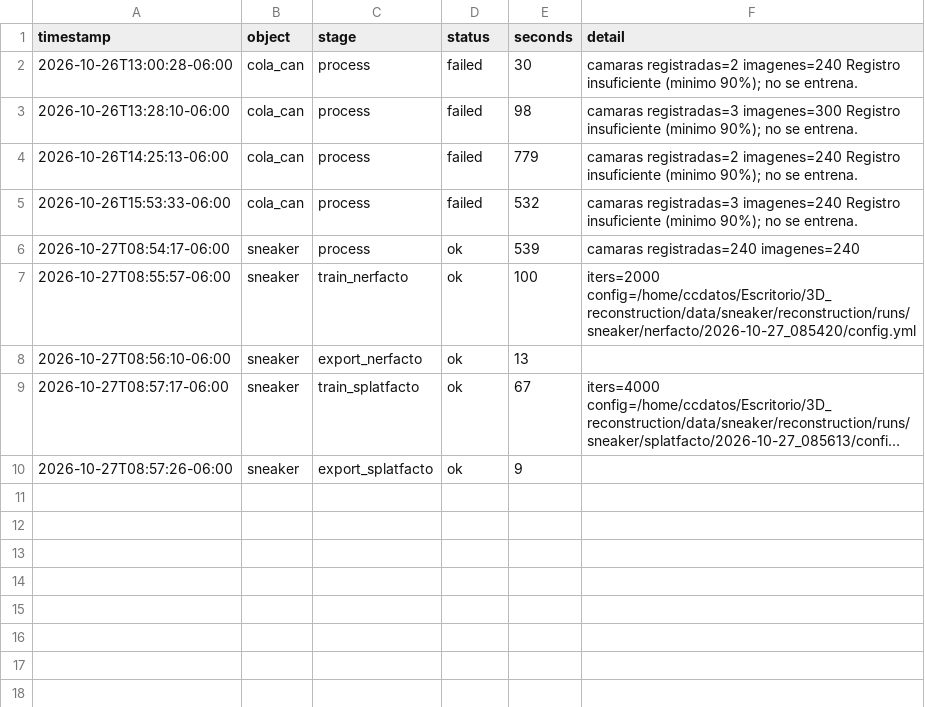
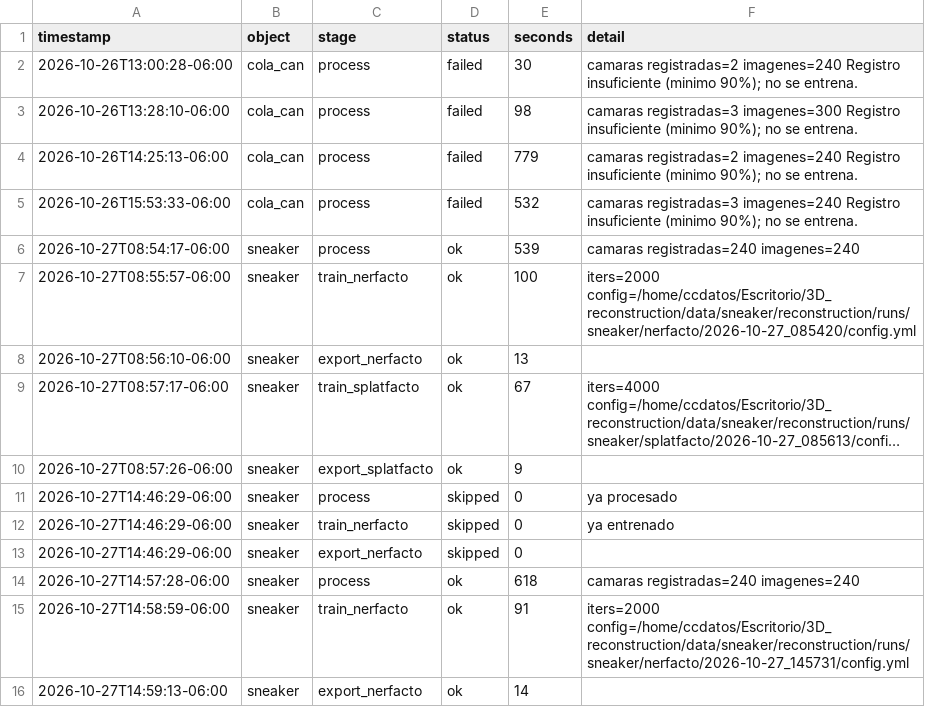
Before and after one commit to Nohred/3d_recons_techniques, a CSV file: reports/reconstruction_summary.csv, drawn as a sheet; long unchanged cells end in …; the diff names each change by its address in the sheet, - before the commit and + after, or states it on an @@ line.

```diff
--- a/reports/reconstruction_summary.csv
+++ b/reports/reconstruction_summary.csv
+row 11: 2026-10-27T14:46:29-06:00 | sneaker | process | skipped | 0 | ya procesado
+row 12: 2026-10-27T14:46:29-06:00 | sneaker | train_nerfacto | skipped | 0 | ya entrenado
+row 13: 2026-10-27T14:46:29-06:00 | sneaker | export_nerfacto | skipped | 0
+row 14: 2026-10-27T14:57:28-06:00 | sneaker | process | ok | 618 | camaras registradas=240 imagenes=240
+row 15: 2026-10-27T14:58:59-06:00 | sneaker | train_nerfacto | ok | 91 | iters=2000 config=/home/ccdatos/Escritorio/3D_reconstruction/data/sneaker/reconstruction/runs/sneaker/nerfacto/2026-10-27_145731/config.yml
+row 16: 2026-10-27T14:59:13-06:00 | sneaker | export_nerfacto | ok | 14
```
Also changed, not shown: 23 other files.
